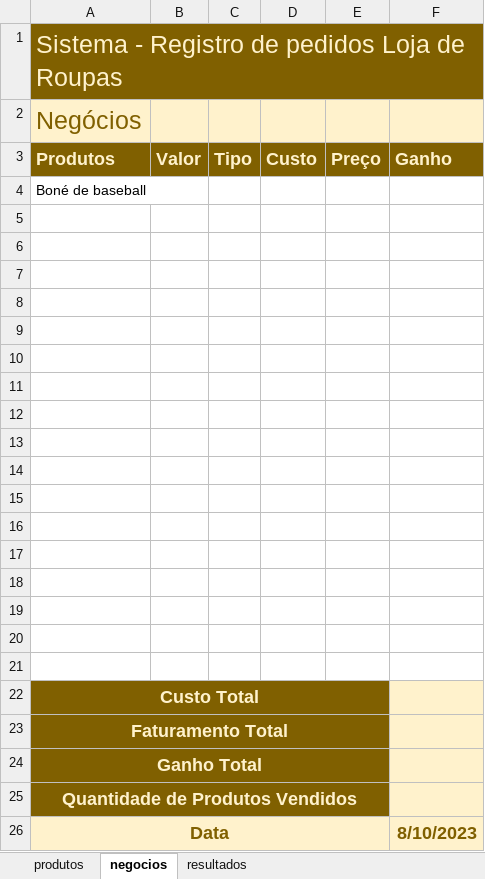
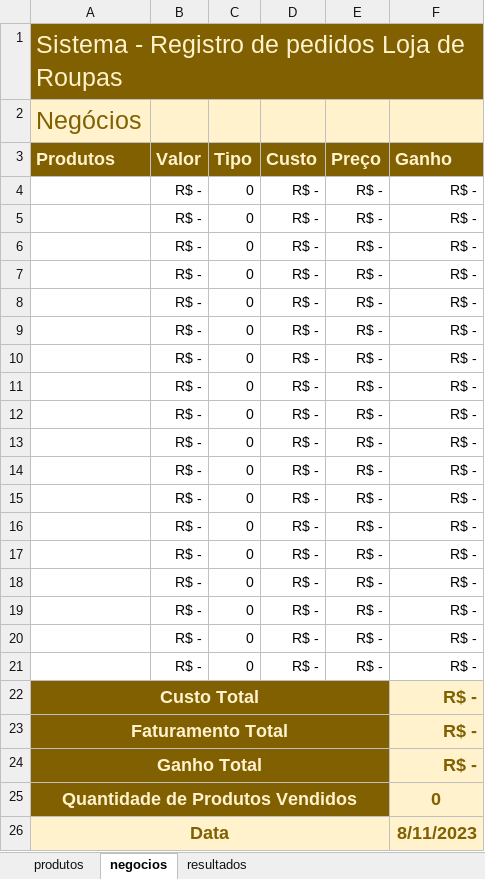
Before and after one commit to Kcioban/DSFork, an Excel workbook: excel_avancado_40/Empreendimento02.xlsm, sheet negocios, drawn as a sheet; values as stored, in another font and other column widths than the file's, no borders; charts and pictures not drawn; removed rows and columns are numbered as before the commit, all else as after; the diff names each change by its address in the sheet, - before the commit and + after, or states it on an @@ line.

```diff
--- a/excel_avancado_40/Empreendimento02.xlsm (sheet negocios)
+++ b/excel_avancado_40/Empreendimento02.xlsm (sheet negocios)
-row 4: Boné de baseball
-row 4: (empty)
+row 4:  | R$ - | 0 | R$ - | R$ - | R$ -
-row 5: (empty)
+row 5:  | R$ - | 0 | R$ - | R$ - | R$ -
-row 6: (empty)
+row 6:  | R$ - | 0 | R$ - | R$ - | R$ -
-row 7: (empty)
+row 7:  | R$ - | 0 | R$ - | R$ - | R$ -
-row 8: (empty)
+row 8:  | R$ - | 0 | R$ - | R$ - | R$ -
-row 9: (empty)
+row 9:  | R$ - | 0 | R$ - | R$ - | R$ -
-row 10: (empty)
+row 10:  | R$ - | 0 | R$ - | R$ - | R$ -
-row 11: (empty)
+row 11:  | R$ - | 0 | R$ - | R$ - | R$ -
-row 12: (empty)
+row 12:  | R$ - | 0 | R$ - | R$ - | R$ -
-row 13: (empty)
+row 13:  | R$ - | 0 | R$ - | R$ - | R$ -
-row 14: (empty)
+row 14:  | R$ - | 0 | R$ - | R$ - | R$ -
-row 15: (empty)
+row 15:  | R$ - | 0 | R$ - | R$ - | R$ -
-row 16: (empty)
+row 16:  | R$ - | 0 | R$ - | R$ - | R$ -
-row 17: (empty)
+row 17:  | R$ - | 0 | R$ - | R$ - | R$ -
-row 18: (empty)
+row 18:  | R$ - | 0 | R$ - | R$ - | R$ -
-row 19: (empty)
+row 19:  | R$ - | 0 | R$ - | R$ - | R$ -
-row 20: (empty)
+row 20:  | R$ - | 0 | R$ - | R$ - | R$ -
+row 21:  | R$ - | 0 | R$ - | R$ - | R$ -
-F22:F24 (Ganho): (empty)
+F22:F24 (Ganho): R$ -
-F25 (Ganho): (empty)
+F25 (Ganho): 0
-F26 (Ganho): 8/10/2023
+F26 (Ganho): 8/11/2023
```
Also changed, not shown: sheet produtos, charts or pictures, 7 other files.
